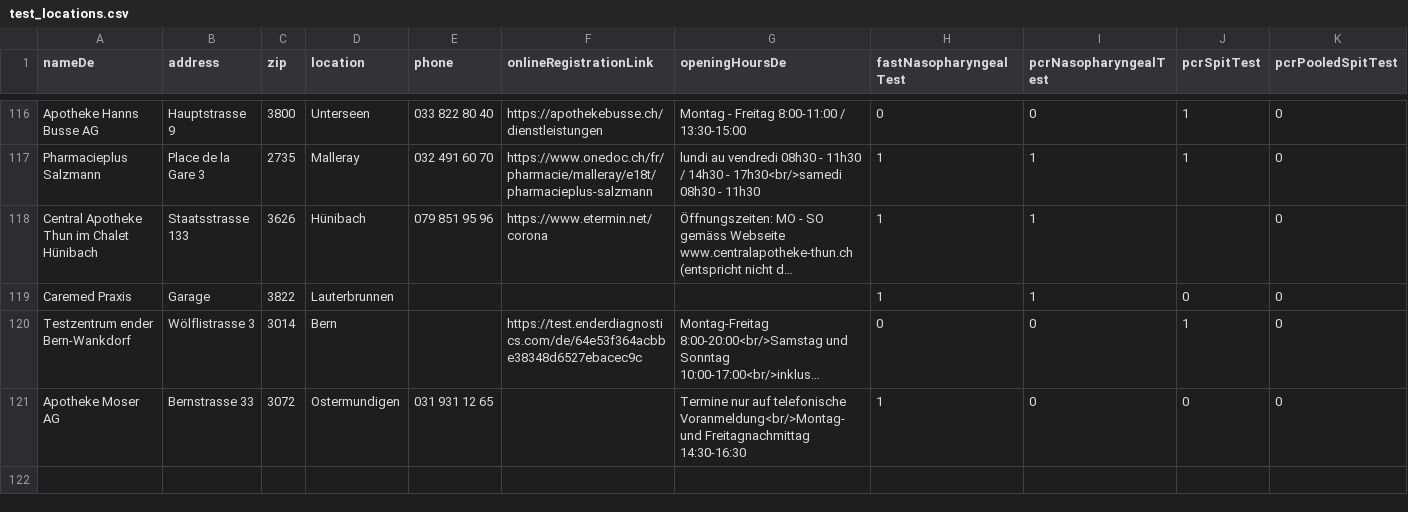
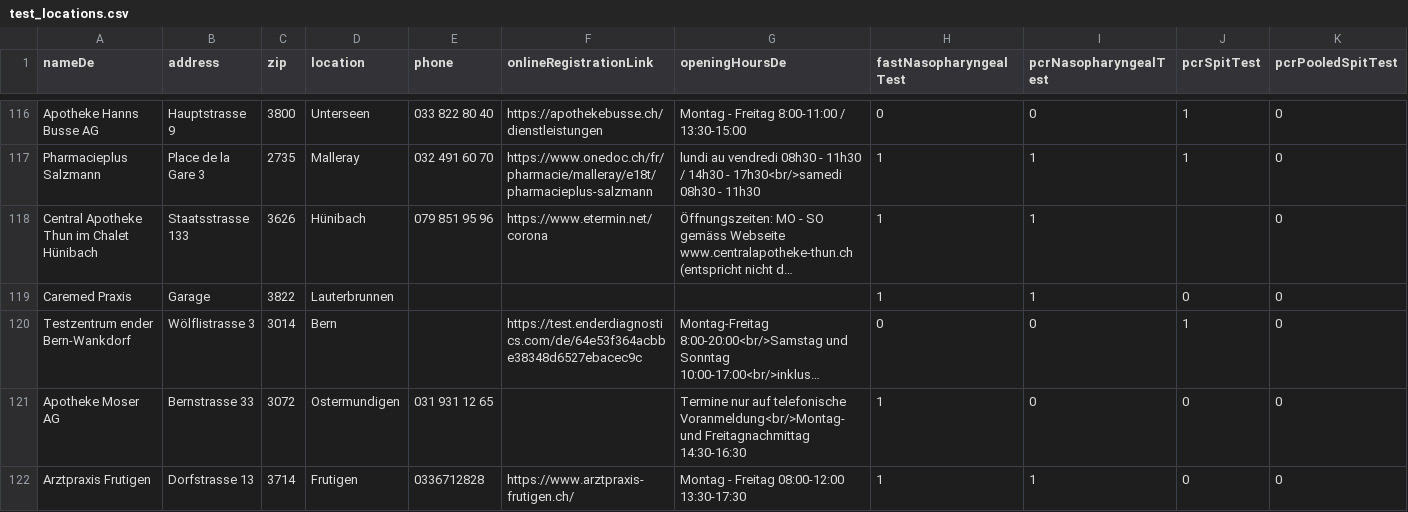
Before and after one commit to openDataBE/TestOffer, a CSV file: test_locations.csv, drawn as a sheet; only a part is shown, gaps mark what is left out; long unchanged cells end in …; rows hold the shown columns only; the diff names each change by its address in the sheet, - before the commit and + after, or states it on an @@ line.

```diff
--- a/test_locations.csv
+++ b/test_locations.csv
+row 122: Arztpraxis Frutigen | Dorfstrasse 13 | 3714 | Frutigen | 0336712828 | https://www.arztpraxis-frutigen.ch/ | Montag - Freitag 08:00-12:00 13:30-17:30 | 1 | 1 | 0 | 0
```
